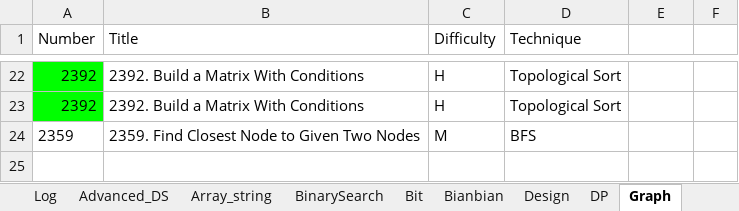
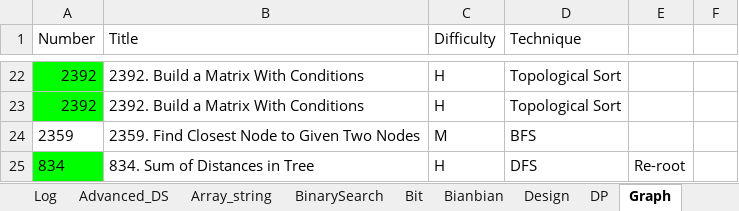
Before and after one commit to yue-w/LeetCode, an Excel workbook: Leetcode_note.xlsx, sheet Graph, drawn as a sheet; only a part is shown, gaps mark what is left out; values as stored, in another font and other column widths than the file's, no borders; the diff names each change by its address in the sheet, - before the commit and + after, or states it on an @@ line.

```diff
--- a/Leetcode_note.xlsx (sheet Graph)
+++ b/Leetcode_note.xlsx (sheet Graph)
+row 25: 834 | 834. Sum of Distances in Tree | H | DFS | Re-root
```
Also changed, not shown: sheet Log, sheet Sort, sheet Bit, sheet BinarySearch, 3 other files.
